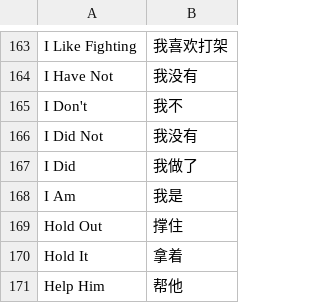
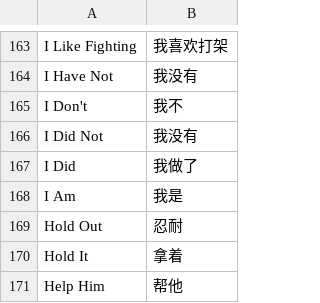
Before and after one commit to AmiasB/BastardBonds-CN, a TSV file: build/BB_CN/choices.tsv, drawn as a sheet; only a part is shown, gaps mark what is left out.

```diff
--- a/build/BB_CN/choices.tsv
+++ b/build/BB_CN/choices.tsv
@@ -168,3 +168,3 @@ I Did	我做了
 I Am	我是
-Hold Out	撑住
+Hold Out	忍耐
 Hold It	拿着
```
Also changed, not shown: build/BB_CN/p1.tsv, 3 other files.
